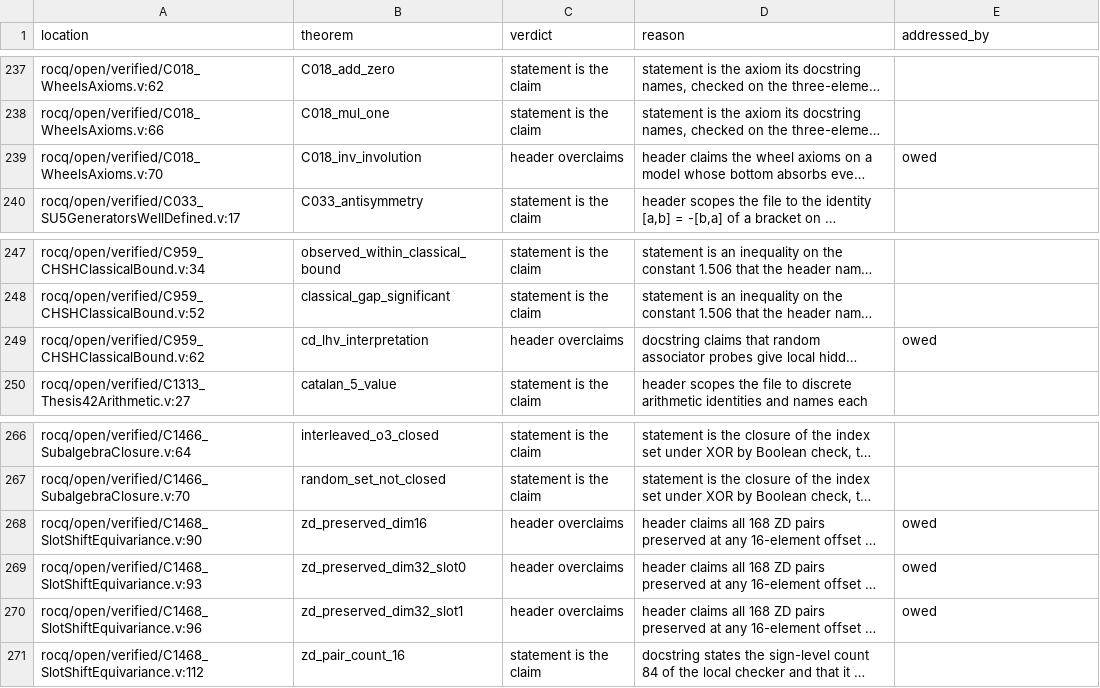
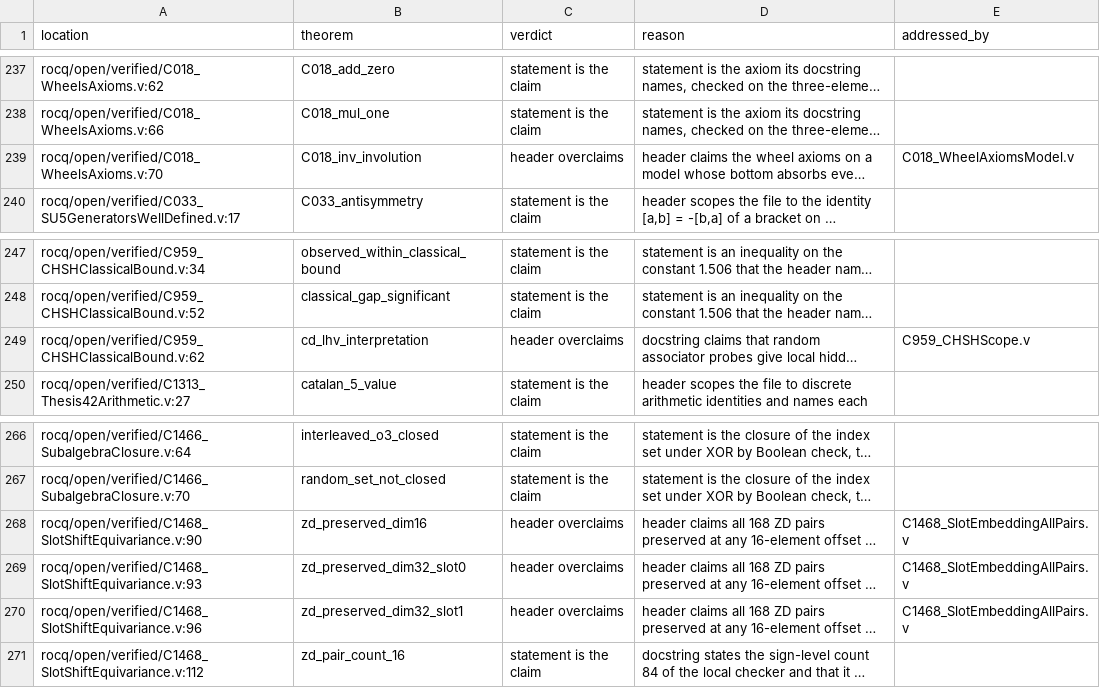
Before and after one commit to Oichkatzelesfrettschen/gororoba-math, a TSV file: ci/census/header-verdicts.tsv, drawn as a sheet; only a part is shown, gaps mark what is left out; long unchanged cells end in …; the diff names each change by its address in the sheet, - before the commit and + after, or states it on an @@ line.

```diff
--- a/ci/census/header-verdicts.tsv
+++ b/ci/census/header-verdicts.tsv
-E239 (addressed_by): owed
+E239 (addressed_by): C018_WheelAxiomsModel.v
-E249 (addressed_by): owed
+E249 (addressed_by): C959_CHSHScope.v
-E268:E270 (addressed_by): owed
+E268:E270 (addressed_by): C1468_SlotEmbeddingAllPairs.v
```
Also changed, not shown: ci/rocq-warnings/allowed.tsv, 4 other files.
